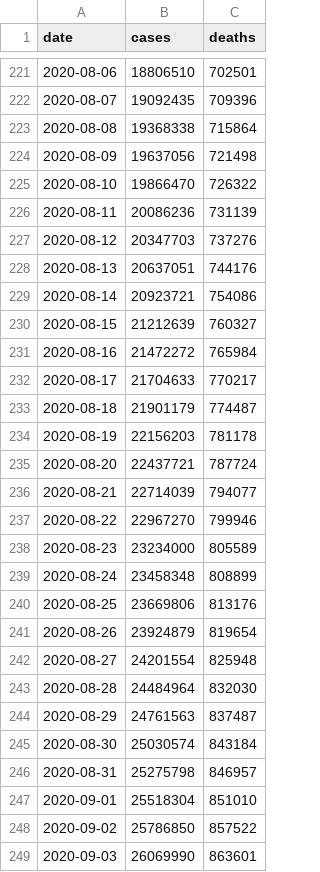
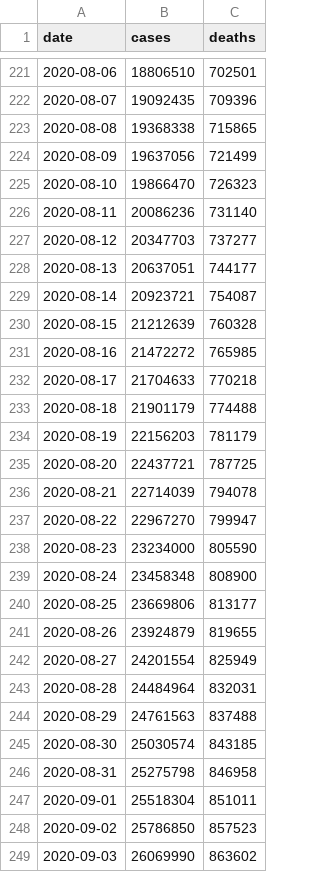
Before and after one commit to covid-open-data/xform-casecount-ecdc, a CSV file: output/global.csv, drawn as a sheet; only a part is shown, gaps mark what is left out; the diff covers the shown part only.

```diff
--- a/output/global.csv
+++ b/output/global.csv
@@ -222,28 +222,28 @@ date,cases,deaths
 2020-08-07,19092435,709396
-2020-08-08,19368338,715864
-2020-08-09,19637056,721498
-2020-08-10,19866470,726322
-2020-08-11,20086236,731139
-2020-08-12,20347703,737276
-2020-08-13,20637051,744176
-2020-08-14,20923721,754086
-2020-08-15,21212639,760327
-2020-08-16,21472272,765984
-2020-08-17,21704633,770217
-2020-08-18,21901179,774487
-2020-08-19,22156203,781178
-2020-08-20,22437721,787724
-2020-08-21,22714039,794077
-2020-08-22,22967270,799946
-2020-08-23,23234000,805589
-2020-08-24,23458348,808899
-2020-08-25,23669806,813176
-2020-08-26,23924879,819654
-2020-08-27,24201554,825948
-2020-08-28,24484964,832030
-2020-08-29,24761563,837487
-2020-08-30,25030574,843184
-2020-08-31,25275798,846957
-2020-09-01,25518304,851010
-2020-09-02,25786850,857522
-2020-09-03,26069990,863601
+2020-08-08,19368338,715865
+2020-08-09,19637056,721499
+2020-08-10,19866470,726323
+2020-08-11,20086236,731140
+2020-08-12,20347703,737277
+2020-08-13,20637051,744177
+2020-08-14,20923721,754087
+2020-08-15,21212639,760328
+2020-08-16,21472272,765985
+2020-08-17,21704633,770218
+2020-08-18,21901179,774488
+2020-08-19,22156203,781179
+2020-08-20,22437721,787725
+2020-08-21,22714039,794078
+2020-08-22,22967270,799947
+2020-08-23,23234000,805590
+2020-08-24,23458348,808900
+2020-08-25,23669806,813177
+2020-08-26,23924879,819655
+2020-08-27,24201554,825949
+2020-08-28,24484964,832031
+2020-08-29,24761563,837488
+2020-08-30,25030574,843185
+2020-08-31,25275798,846958
+2020-09-01,25518304,851011
+2020-09-02,25786850,857523
+2020-09-03,26069990,863602
```
Also changed, not shown: 1 added row and 35 edited cells elsewhere in this file, output/admin0/all.csv, output/continents.csv, 1 other file.
